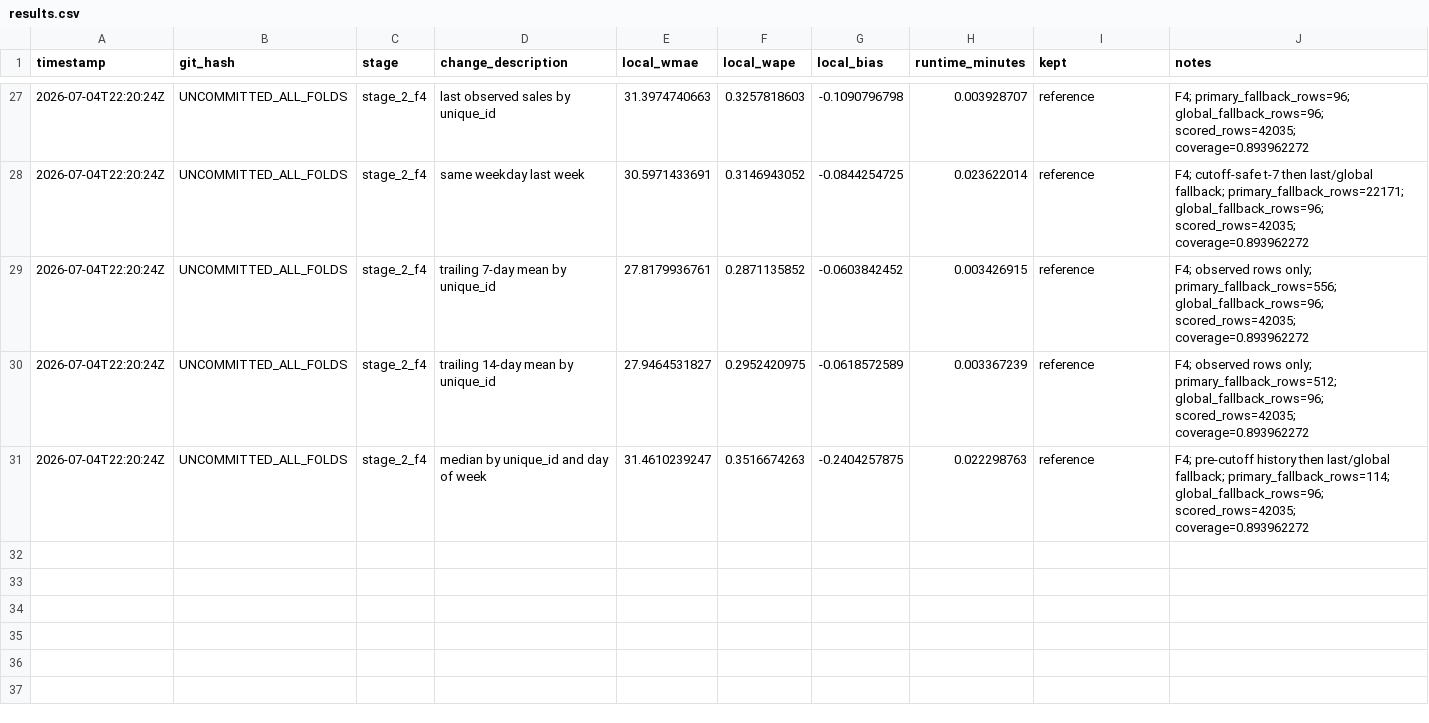
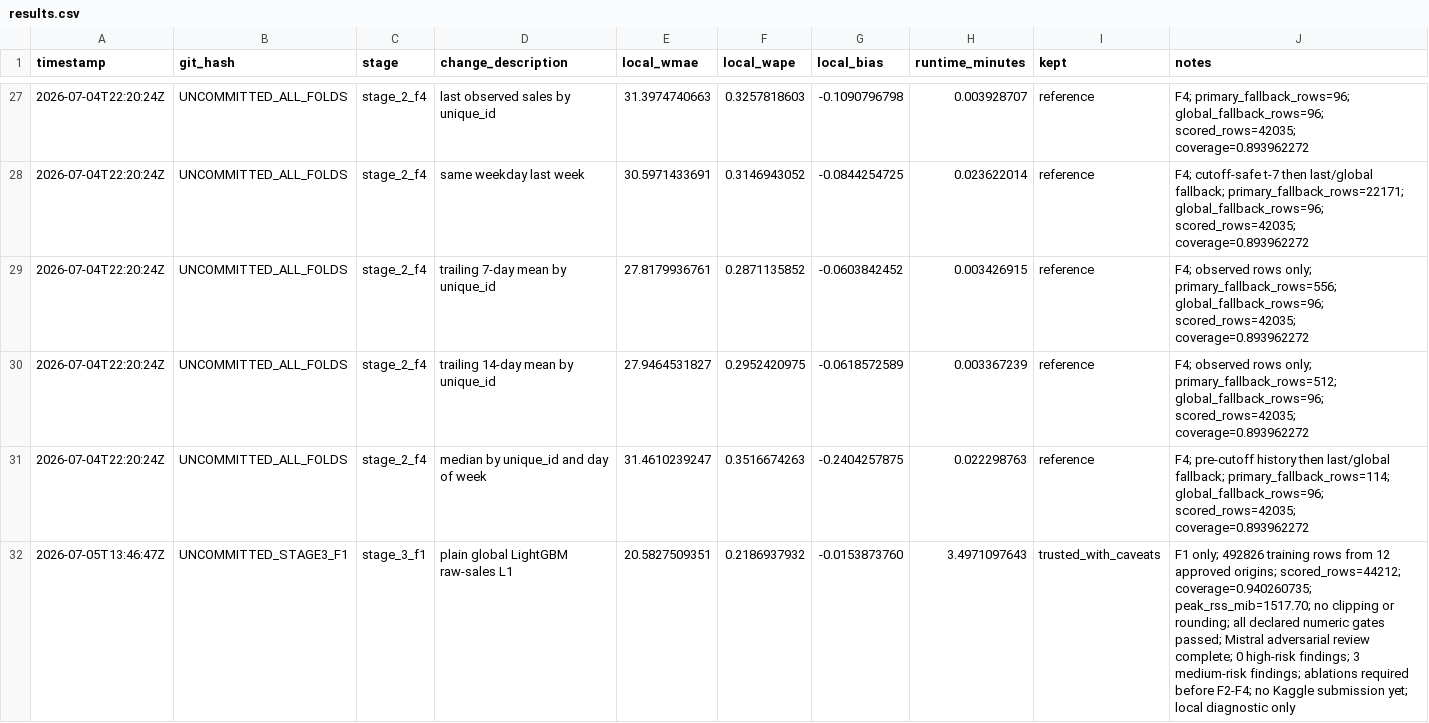
Before and after one commit to rhoalph/rohlik-forecasting-benchmark, a CSV file: results.csv, drawn as a sheet; only a part is shown, gaps mark what is left out; the diff names each change by its address in the sheet, - before the commit and + after, or states it on an @@ line.

Commit message:
commit stage3 f1 plain model trusted with caveats

```diff
--- a/results.csv
+++ b/results.csv
+row 32: 2026-07-05T13:46:47Z | UNCOMMITTED_STAGE3_F1 | stage_3_f1 | plain global LightGBM raw-sales L1 | 20.5827509351 | 0.2186937932 | -0.0153873760 | 3.4971097643 | trusted_with_caveats | F1 only; 492826 training rows from 12 approved origins; scored_rows=44212; coverage=0.940260735; peak_rss_mib=1517.70; no clipping or rounding; all declared numeric gates passed; Mistral adversarial review complete; 0 high-risk findings; 3 medium-risk findings; ablations required before F2-F4; no Kaggle submission yet; local diagnostic only
```
Also changed, not shown: 9 other files.
